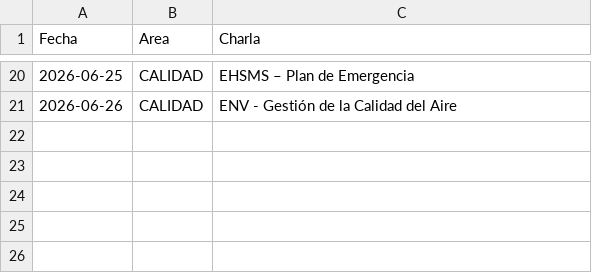
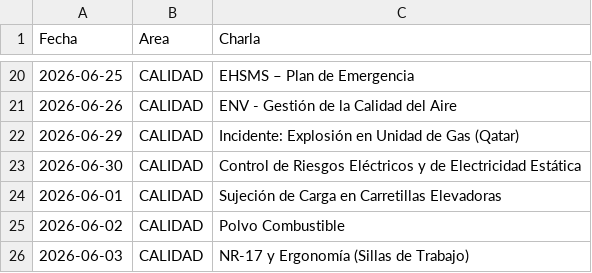
Before and after one commit to steff-1804/registro-asistencia-flask, a CSV file: CHARLAS.csv, drawn as a sheet; only a part is shown, gaps mark what is left out; the diff names each change by its address in the sheet, - before the commit and + after, or states it on an @@ line.

Commit message:
Update CHARLAS.csv

```diff
--- a/CHARLAS.csv
+++ b/CHARLAS.csv
+row 22: 2026-06-29 | CALIDAD | Incidente: Explosión en Unidad de Gas (Qatar)
+row 23: 2026-06-30 | CALIDAD | Control de Riesgos Eléctricos y de Electricidad Estática
+row 24: 2026-06-01 | CALIDAD | Sujeción de Carga en Carretillas Elevadoras
+row 25: 2026-06-02 | CALIDAD | Polvo Combustible
+row 26: 2026-06-03 | CALIDAD | NR-17 y Ergonomía (Sillas de Trabajo)
```
